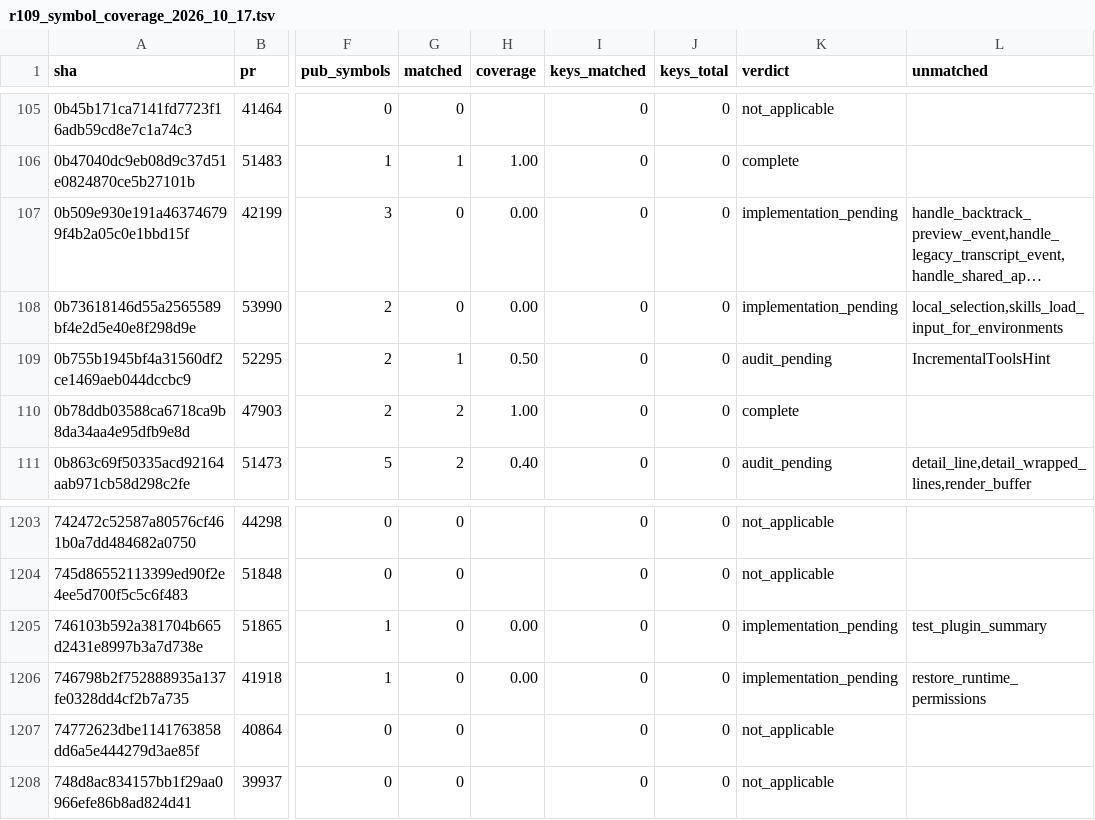
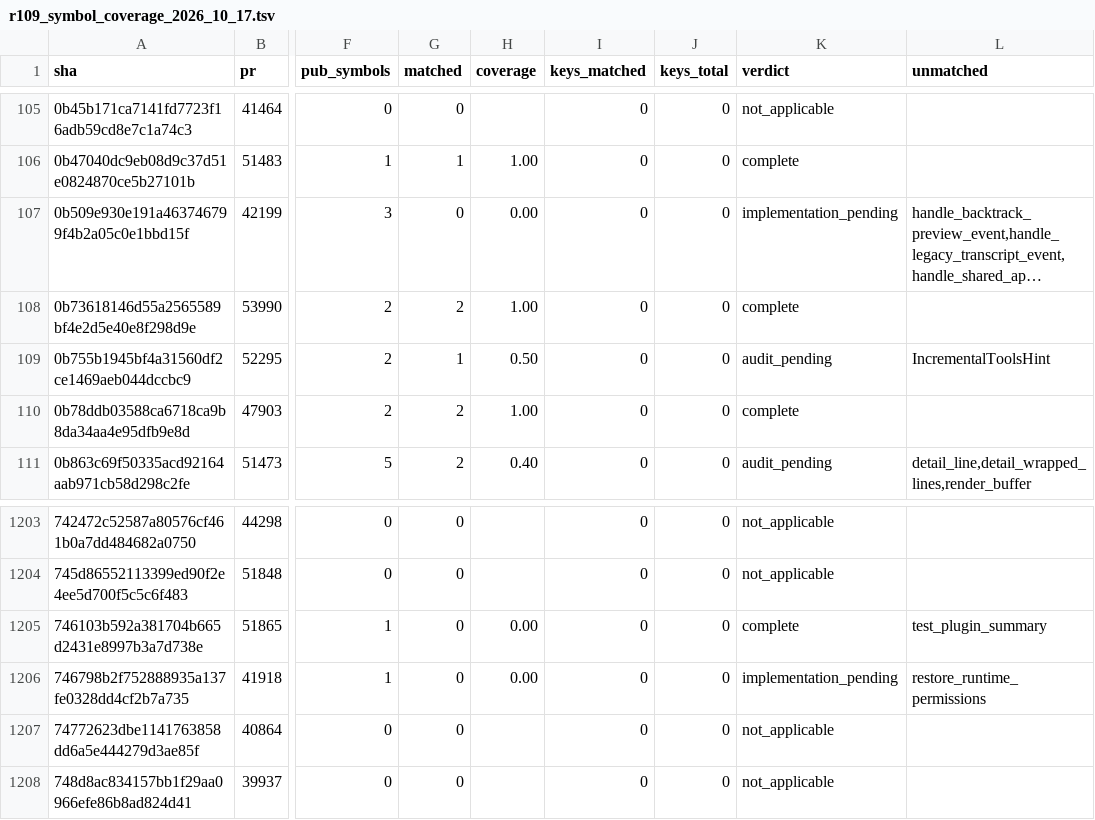
Before and after one commit to jacks001314/codex_go, a TSV file: update/r109_symbol_coverage_2026_10_17.tsv, drawn as a sheet; only a part is shown, gaps mark what is left out; long unchanged cells end in …; the diff names each change by its address in the sheet, - before the commit and + after, or states it on an @@ line.

Commit message:
Keep host MCP and skill configuration local with remote environments (#53990)

```diff
--- a/update/r109_symbol_coverage_2026_10_17.tsv
+++ b/update/r109_symbol_coverage_2026_10_17.tsv
-G108 (matched): 0
+G108 (matched): 2
-H108 (coverage): 0.00
+H108 (coverage): 1.00
-K108 (verdict): implementation_pending
+K108 (verdict): complete
-L108 (unmatched): local_selection,skills_load_input_for_environments
+L108 (unmatched): (empty)
-K1205 (verdict): implementation_pending
+K1205 (verdict): complete
```
Also changed, not shown: 6 other files.
